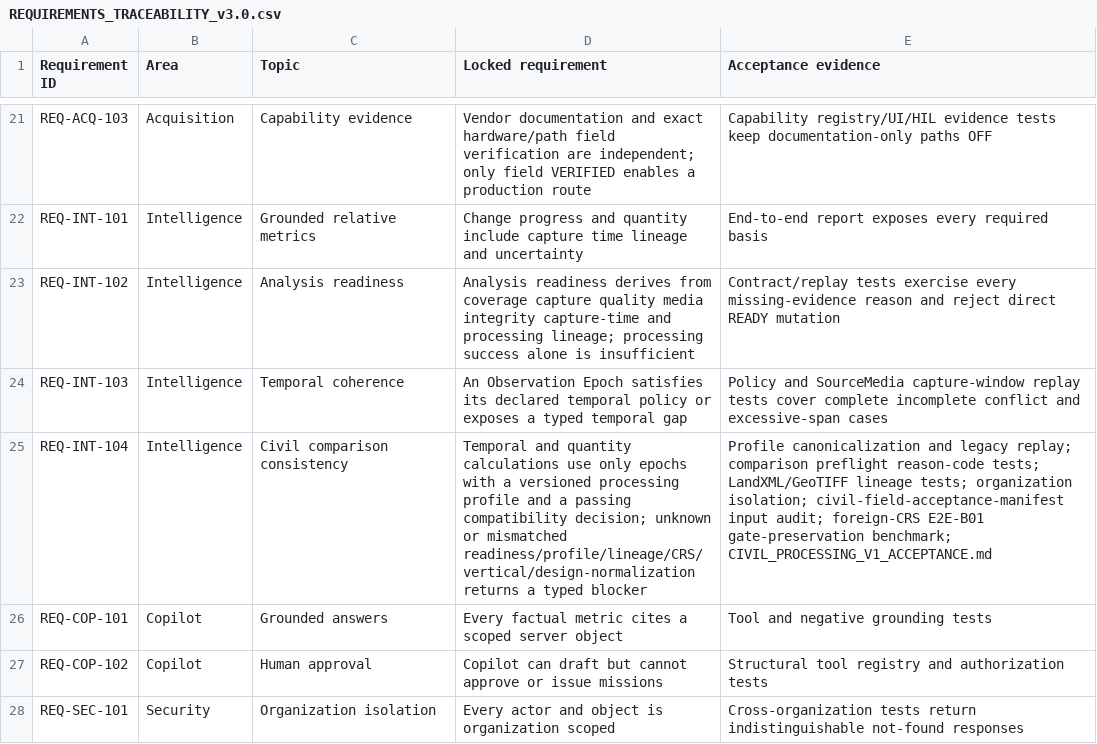
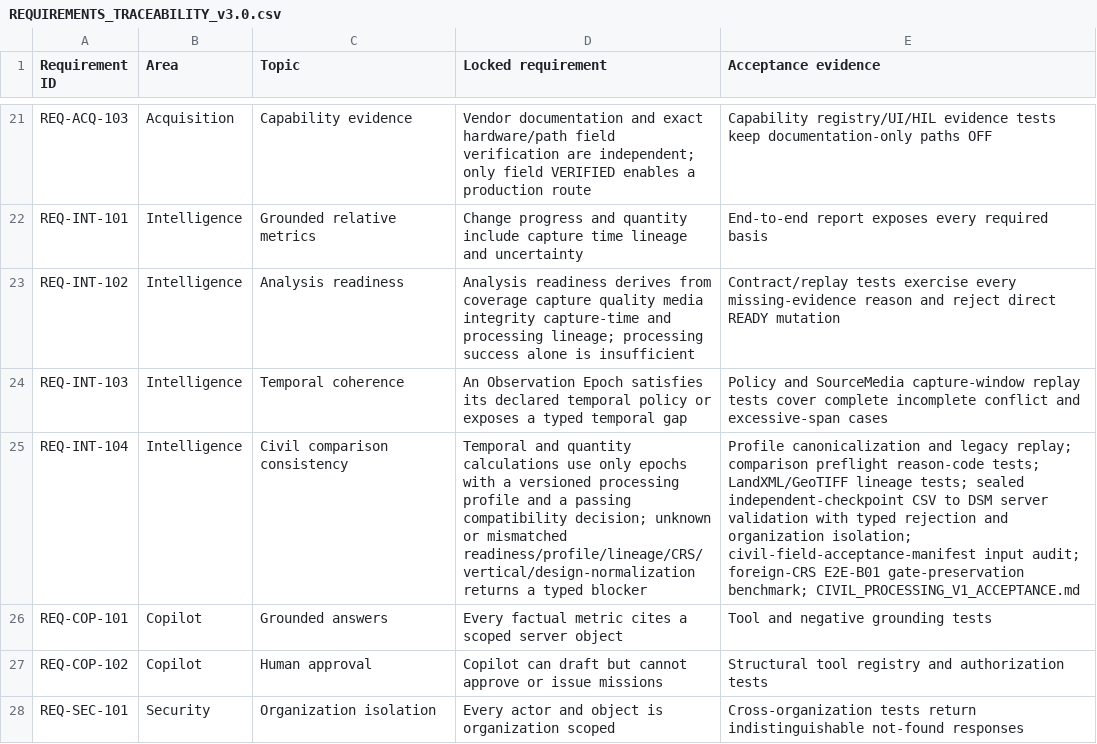
Before and after one commit to khakisketch/ksi-site-intelligence-platform, a CSV file: docs/acceptance/REQUIREMENTS_TRACEABILITY_v3.0.csv, drawn as a sheet; only a part is shown, gaps mark what is left out; the diff names each change by its address in the sheet, - before the commit and + after, or states it on an @@ line.

Commit message:
docs(civil): define independent checkpoint validation

```diff
--- a/docs/acceptance/REQUIREMENTS_TRACEABILITY_v3.0.csv
+++ b/docs/acceptance/REQUIREMENTS_TRACEABILITY_v3.0.csv
-E25 (Acceptance evidence): …lineage tests; organization isolation;…
+E25 (Acceptance evidence): …lineage tests; sealed independent-checkpoint CSV to DSM server validation with typed rejection and organization isolation;…
```
Also changed, not shown: 5 other files.
